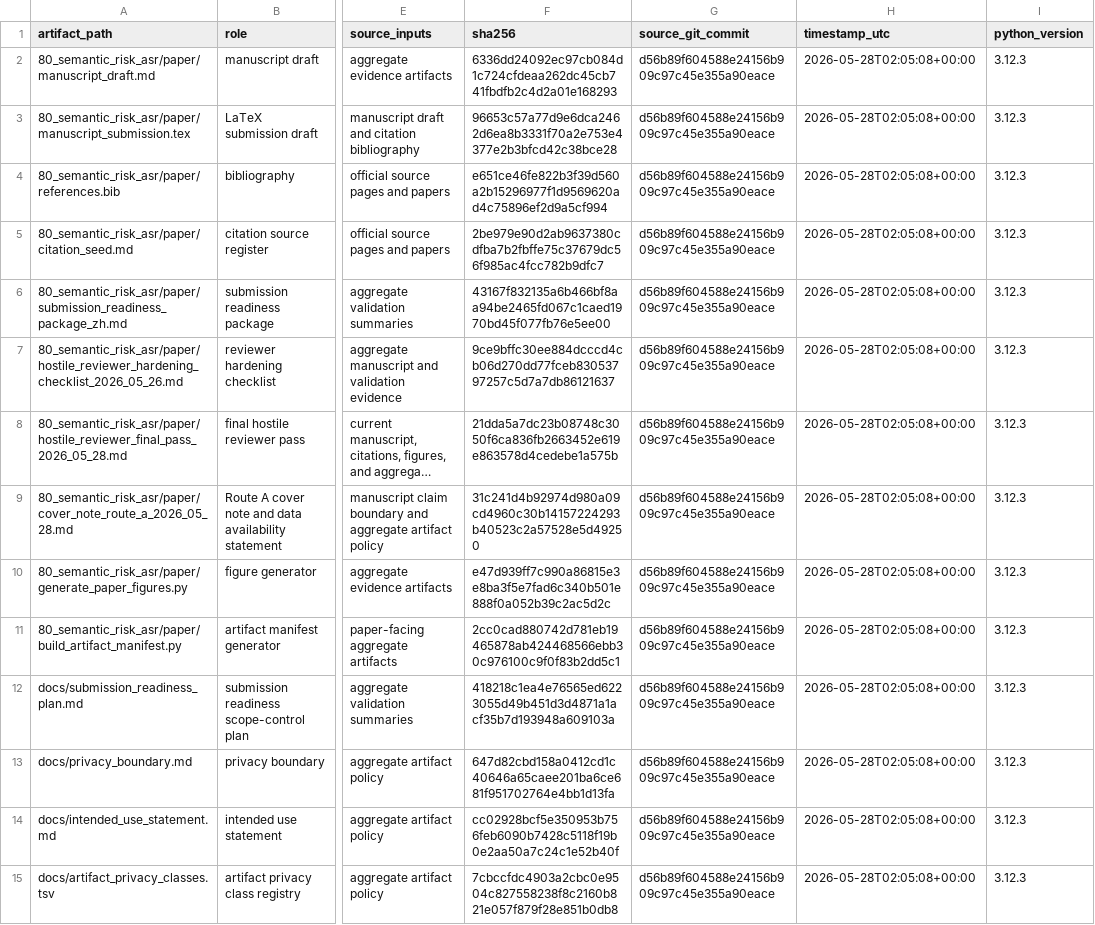
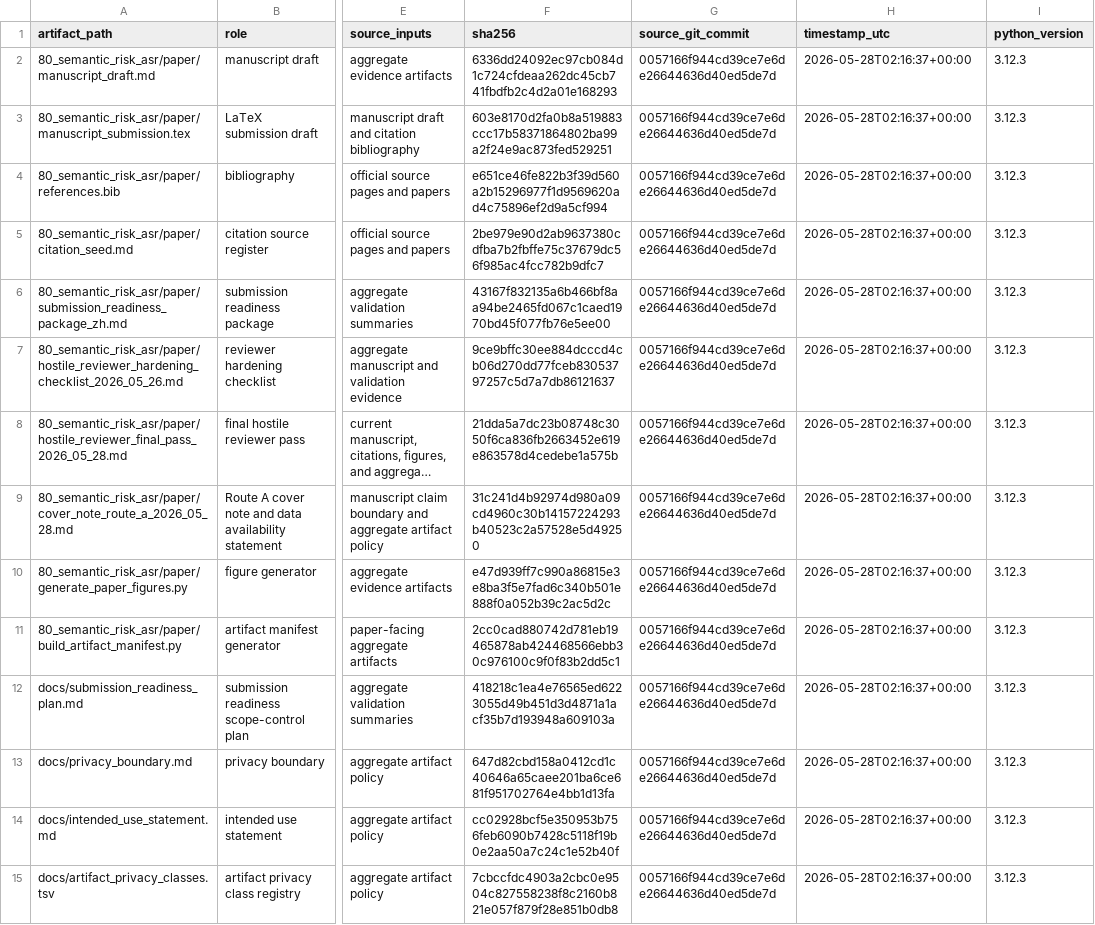
Before and after one commit to JasonLn0711/cib-semantic-risk-asr, a TSV file: 70_experiments/runs/postdoc_evidence_chain_2026_05_25/artifact_manifest.tsv, drawn as a sheet; only a part is shown, gaps mark what is left out; long unchanged cells end in …; the diff covers the shown part only; the diff names each change by its address in the sheet, - before the commit and + after, or states it on an @@ line.

Commit message:
docs: refresh manifests after table layout update

```diff
--- a/70_experiments/runs/postdoc_evidence_chain_2026_05_25/artifact_manifest.tsv
+++ b/70_experiments/runs/postdoc_evidence_chain_2026_05_25/artifact_manifest.tsv
-G2:G15 (source_git_commit): d56b89f604588e24156b909c97c45e355a90eace
+G2:G15 (source_git_commit): 0057166f944cd39ce7e6de26644636d40ed5de7d
-H2:H15 (timestamp_utc): 2026-05-28T02:05:08+00:00
+H2:H15 (timestamp_utc): 2026-05-28T02:16:37+00:00
-F3 (sha256): 96653c57a77d9e6dca2462d6ea8b3331f70a2e753e4377e2b3bfcd42c38bce28
+F3 (sha256): 603e8170d2fa0b8a519883ccc17b58371864802ba99a2f24e9ac873fed529251
```
Also changed, not shown: 92 edited cells elsewhere in this file, 80_semantic_risk_asr/paper/artifact_manifest.tsv, 4 other files.
